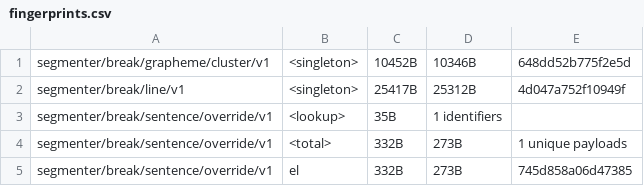
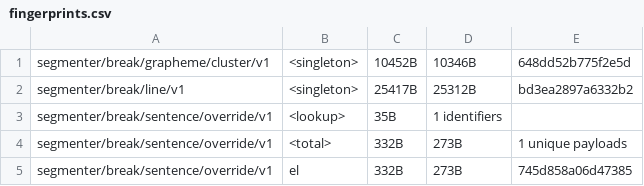
Before and after one commit to makotokato/icu4x, a CSV file: provider/data/segmenter/fingerprints.csv, drawn as a sheet; only a part is shown.

```diff
--- a/provider/data/segmenter/fingerprints.csv
+++ b/provider/data/segmenter/fingerprints.csv
@@ -1,3 +1,3 @@
 segmenter/break/grapheme/cluster/v1, <singleton>, 10452B, 10346B, 648dd52b775f2e5d
-segmenter/break/line/v1, <singleton>, 25417B, 25312B, 4d047a752f10949f
+segmenter/break/line/v1, <singleton>, 25417B, 25312B, bd3ea2897a6332b2
 segmenter/break/sentence/override/v1, <lookup>, 35B, 1 identifiers
```
Also changed, not shown: 5 other files.
